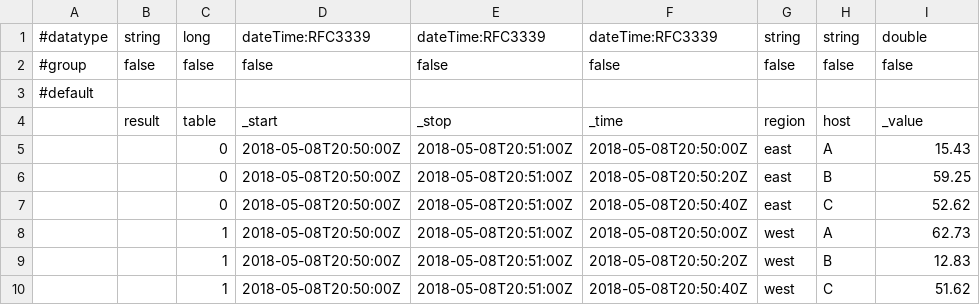
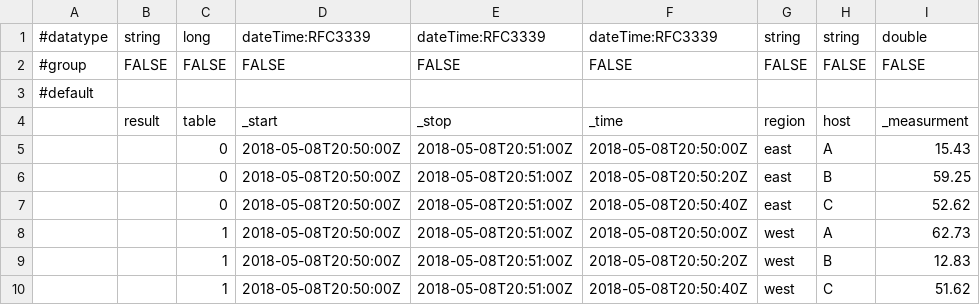
Before and after one commit to TinaRadenkovic/Data, a CSV file: pokusaj.csv, drawn as a sheet.

Commit message:
Add files via upload

```diff
--- a/pokusaj.csv
+++ b/pokusaj.csv
@@ -1,5 +1,5 @@
 #datatype,string,long,dateTime:RFC3339,dateTime:RFC3339,dateTime:RFC3339,string,string,double
-#group,false,false,false,false,false,false,false,false
+#group,FALSE,FALSE,FALSE,FALSE,FALSE,FALSE,FALSE,FALSE
 #default,,,,,,,,
-,result,table,_start,_stop,_time,region,host,_value
+,result,table,_start,_stop,_time,region,host,_measurment
 ,,0,2018-05-08T20:50:00Z,2018-05-08T20:51:00Z,2018-05-08T20:50:00Z,east,A,15.43
```
